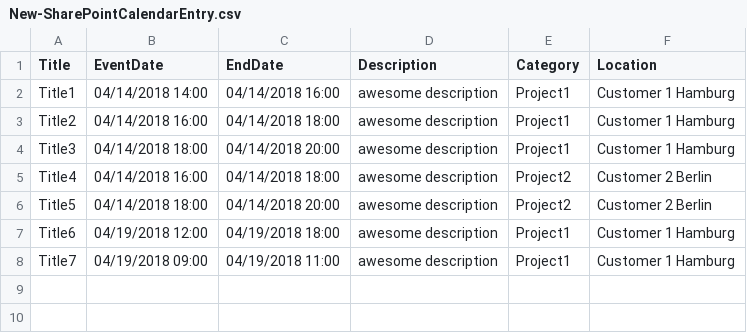
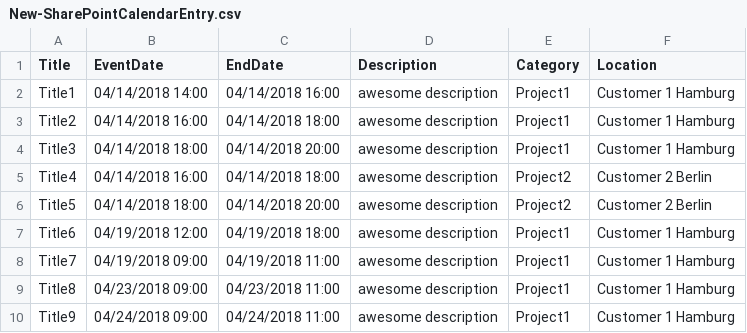
Before and after one commit to creetz/New-SharePointCalendatEntry, a CSV file: New-SharePointCalendarEntry.csv, drawn as a sheet.

Commit message:
Add RealXML and DeleteOnlyUpcomingEvents-Choice
Adding Parameter $DeleteOnlyUpcomingEvents to trigger two different CAML-Queries and switch to a better real-XML-File as configuration-file

```diff
--- a/New-SharePointCalendarEntry.csv
+++ b/New-SharePointCalendarEntry.csv
@@ -8 +8,3 @@ Title6;04/19/2018 12:00;04/19/2018 18:00;awesome description;Project1;Customer 1
 Title7;04/19/2018 09:00;04/19/2018 11:00;awesome description;Project1;Customer 1 Hamburg
+Title8;04/23/2018 09:00;04/23/2018 11:00;awesome description;Project1;Customer 1 Hamburg
+Title9;04/24/2018 09:00;04/24/2018 11:00;awesome description;Project1;Customer 1 Hamburg
```
Also changed, not shown: 2 other files.
